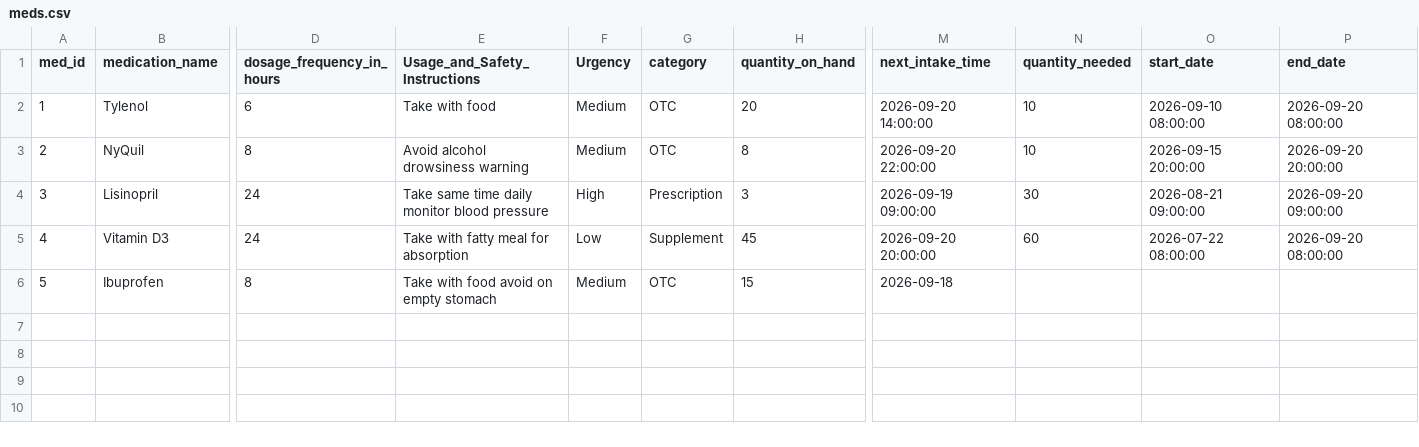
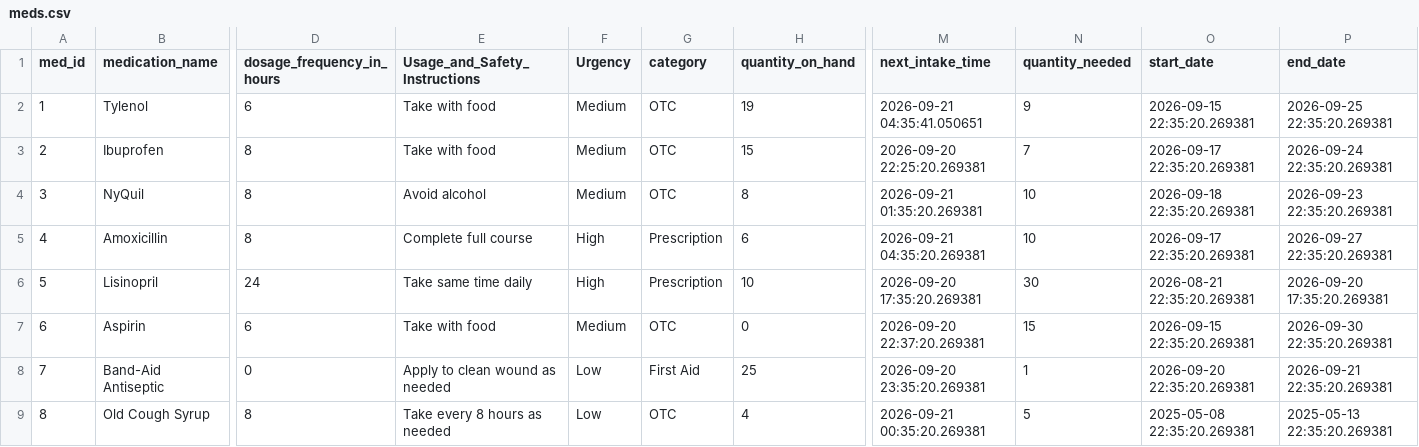
Before and after one commit to Sired1m/Project, a CSV file: meds.csv, drawn as a sheet; only a part is shown, gaps mark what is left out; removed rows and columns are numbered as before the commit, all else as after; rows hold the shown columns only; the diff names each change by its address in the sheet, - before the commit and + after, or states it on an @@ line.

Commit message:
Update medication records and intake log functionality; add test data generation script

```diff
--- a/meds.csv
+++ b/meds.csv
-H2 (quantity_on_hand): 20
+H2 (quantity_on_hand): 19
-M2 (next_intake_time): 2026-09-20 14:00:00
+M2 (next_intake_time): 2026-09-21 04:35:41.050651
-N2 (quantity_needed): 10
+N2 (quantity_needed): 9
-O2 (start_date): 2026-09-10 08:00:00
+O2 (start_date): 2026-09-15 22:35:20.269381
-P2 (end_date): 2026-09-20 08:00:00
+P2 (end_date): 2026-09-25 22:35:20.269381
+row 3: 2 | Ibuprofen | 8 | Take with food | Medium | OTC | 15 | 2026-09-20 22:25:20.269381 | 7 | 2026-09-17 22:35:20.269381 | 2026-09-24 22:35:20.269381
@@ column A (med_id) renumbered between rows 4 and 6 @@
-E4 (Usage_and_Safety_Instructions): Avoid alcohol drowsiness warning
+E4 (Usage_and_Safety_Instructions): Avoid alcohol
-M4 (next_intake_time): 2026-09-20 22:00:00
+M4 (next_intake_time): 2026-09-21 01:35:20.269381
-O4 (start_date): 2026-09-15 20:00:00
+O4 (start_date): 2026-09-18 22:35:20.269381
-P4 (end_date): 2026-09-20 20:00:00
+P4 (end_date): 2026-09-23 22:35:20.269381
+row 5: 4 | Amoxicillin | 8 | Complete full course | High | Prescription | 6 | 2026-09-21 04:35:20.269381 | 10 | 2026-09-17 22:35:20.269381 | 2026-09-27 22:35:20.269381
-E6 (Usage_and_Safety_Instructions): Take same time daily monitor blood pressure
+E6 (Usage_and_Safety_Instructions): Take same time daily
-H6 (quantity_on_hand): 3
+H6 (quantity_on_hand): 10
-M6 (next_intake_time): 2026-09-19 09:00:00
+M6 (next_intake_time): 2026-09-20 17:35:20.269381
-O6 (start_date): 2026-08-21 09:00:00
+O6 (start_date): 2026-08-21 22:35:20.269381
-P6 (end_date): 2026-09-20 09:00:00
+P6 (end_date): 2026-09-20 17:35:20.269381
-row 5: 4 | Vitamin D3 | 24 | Take with fatty meal for absorption | Low | Supplement | 45 | 2026-09-20 20:00:00 | 60 | 2026-07-22 08:00:00 | 2026-09-20 08:00:00
-row 6: 5 | Ibuprofen | 8 | Take with food avoid on empty stomach | Medium | OTC | 15 | 2026-09-18
+row 7: 6 | Aspirin | 6 | Take with food | Medium | OTC | 0 | 2026-09-20 22:37:20.269381 | 15 | 2026-09-15 22:35:20.269381 | 2026-09-30 22:35:20.269381
+row 8: 7 | Band-Aid Antiseptic | 0 | Apply to clean wound as needed | Low | First Aid | 25 | 2026-09-20 23:35:20.269381 | 1 | 2026-09-20 22:35:20.269381 | 2026-09-21 22:35:20.269381
+row 9: 8 | Old Cough Syrup | 8 | Take every 8 hours as needed | Low | OTC | 4 | 2026-09-21 00:35:20.269381 | 5 | 2025-05-08 22:35:20.269381 | 2025-05-13 22:35:20.269381
```
Also changed, not shown: 4 other files.
